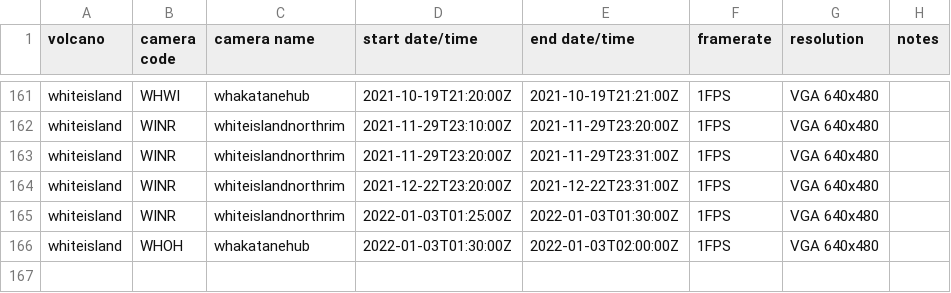
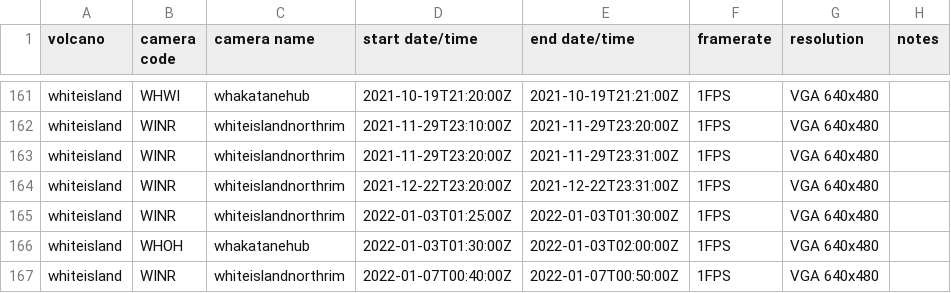
Before and after one commit to Camasher/Video_archive_data, a CSV file: video_archive.csv, drawn as a sheet; only a part is shown, gaps mark what is left out.

Commit message:
Update video_archive.csv

```diff
--- a/video_archive.csv
+++ b/video_archive.csv
@@ -166 +166,2 @@ whiteisland,WINR,whiteislandnorthrim,2022-01-03T01:25:00Z,2022-01-03T01:30:00Z,1
 whiteisland,WHOH,whakatanehub,2022-01-03T01:30:00Z,2022-01-03T02:00:00Z,1FPS,VGA 640x480,
+whiteisland,WINR,whiteislandnorthrim,2022-01-07T00:40:00Z,2022-01-07T00:50:00Z,1FPS,VGA 640x480,
```
